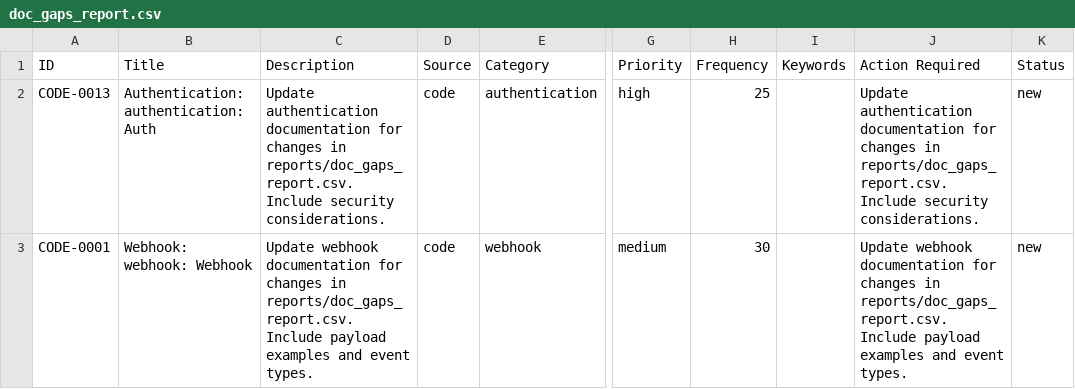
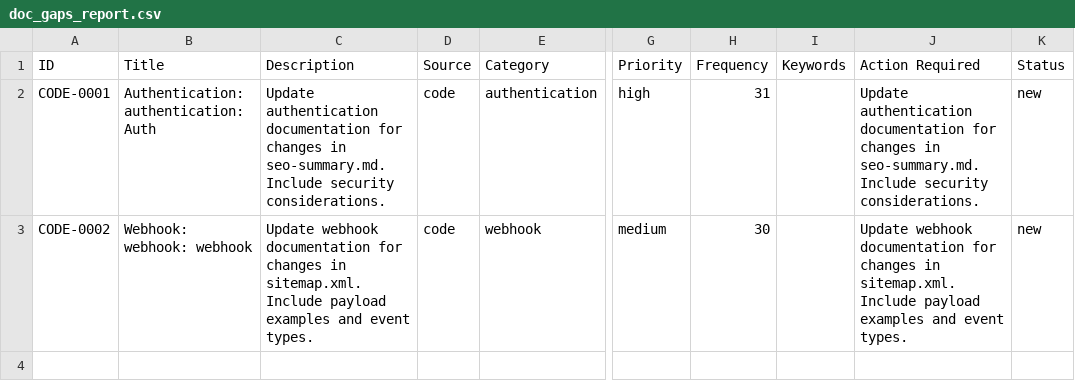
Before and after one commit to YevheniiaDolska/automated-docs-pipeline, a CSV file: reports/doc_gaps_report.csv, drawn as a sheet; only a part is shown, gaps mark what is left out; the diff names each change by its address in the sheet, - before the commit and + after, or states it on an @@ line.

```diff
--- a/reports/doc_gaps_report.csv
+++ b/reports/doc_gaps_report.csv
-A2 (ID): CODE-0013
+A2 (ID): CODE-0001
-C2 (Description): …changes in reports/doc_gaps_report.csv. Include security…
+C2 (Description): …changes in seo-summary.md. Include security…
-H2 (Frequency): 25
+H2 (Frequency): 31
-J2 (Action Required): …changes in reports/doc_gaps_report.csv. Include security…
+J2 (Action Required): …changes in seo-summary.md. Include security…
-A3 (ID): CODE-0001
+A3 (ID): CODE-0002
-B3 (Title): Webhook: webhook: Webhook
+B3 (Title): Webhook: webhook: webhook
-C3 (Description): …changes in reports/doc_gaps_report.csv. Include payload…
+C3 (Description): …changes in sitemap.xml. Include payload…
-J3 (Action Required): …changes in reports/doc_gaps_report.csv. Include payload…
+J3 (Action Required): …changes in sitemap.xml. Include payload…
```
Also changed, not shown: 1 other file.
